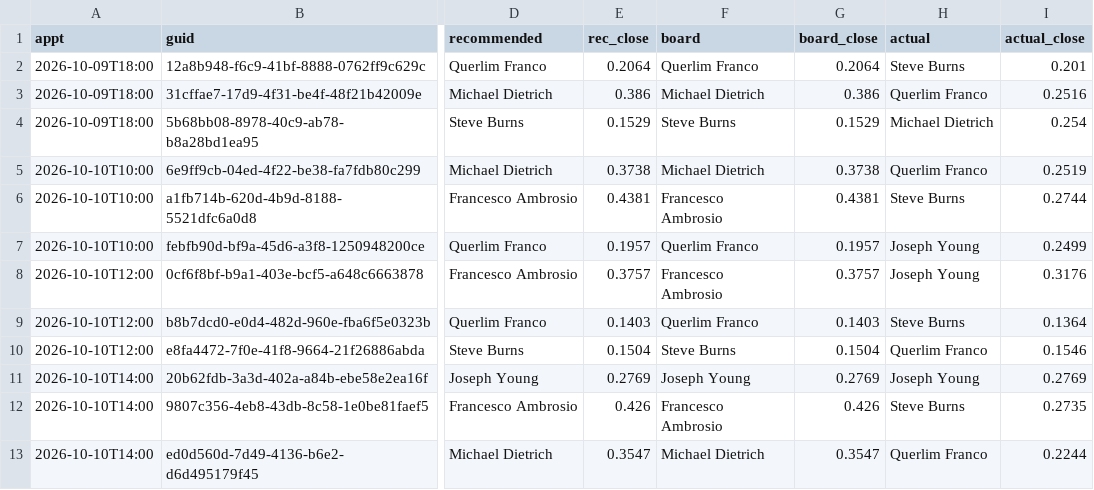
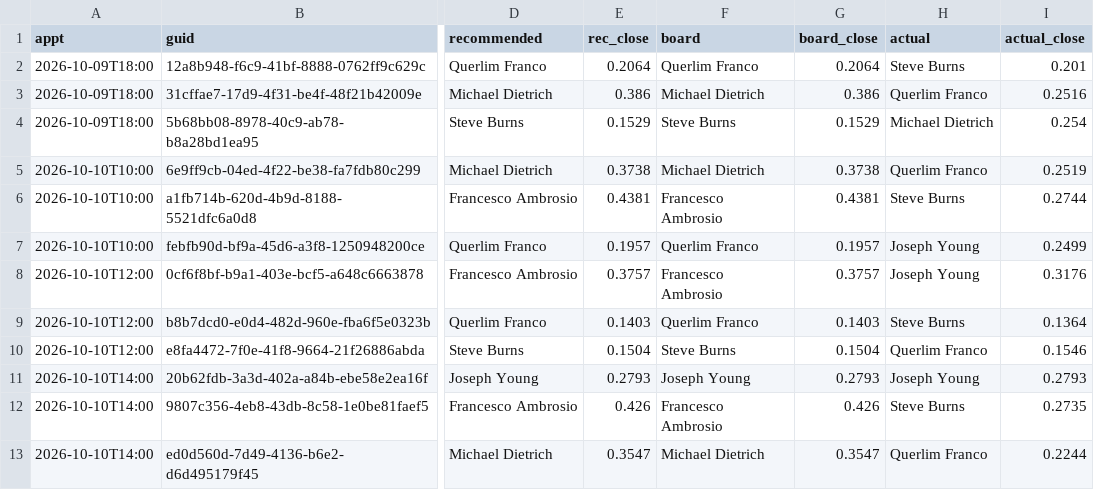
Before and after one commit to rapidhsg/sales-board-engine, a CSV file: memory/outcomes.csv, drawn as a sheet; only a part is shown, gaps mark what is left out; the diff names each change by its address in the sheet, - before the commit and + after, or states it on an @@ line.

```diff
--- a/memory/outcomes.csv
+++ b/memory/outcomes.csv
-E11 (rec_close): 0.2769
+E11 (rec_close): 0.2793
-G11 (board_close): 0.2769
+G11 (board_close): 0.2793
-I11 (actual_close): 0.2769
+I11 (actual_close): 0.2793
```
Also changed, not shown: 7 other files.
